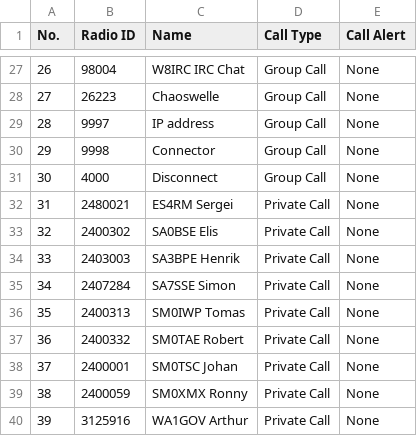
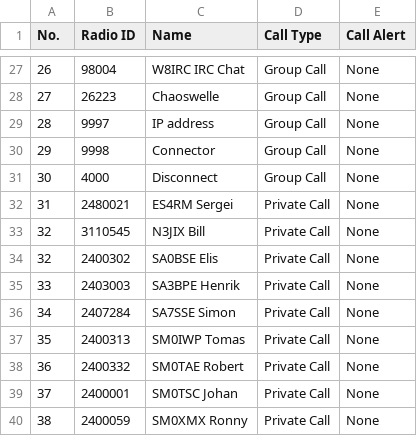
Before and after one commit to sm0rux/at-d878uv, a CSV file: TalkGroups.CSV, drawn as a sheet; only a part is shown, gaps mark what is left out; the shorter side is filled out with more unchanged rows.

Commit message:
Update TalkGroups.CSV

```diff
--- a/TalkGroups.CSV
+++ b/TalkGroups.CSV
@@ -32,2 +32,3 @@
 "31","2480021","ES4RM Sergei","Private Call","None"
+"32","3110545","N3JIX Bill","Private Call","None"
 "32","2400302","SA0BSE Elis","Private Call","None"
```
